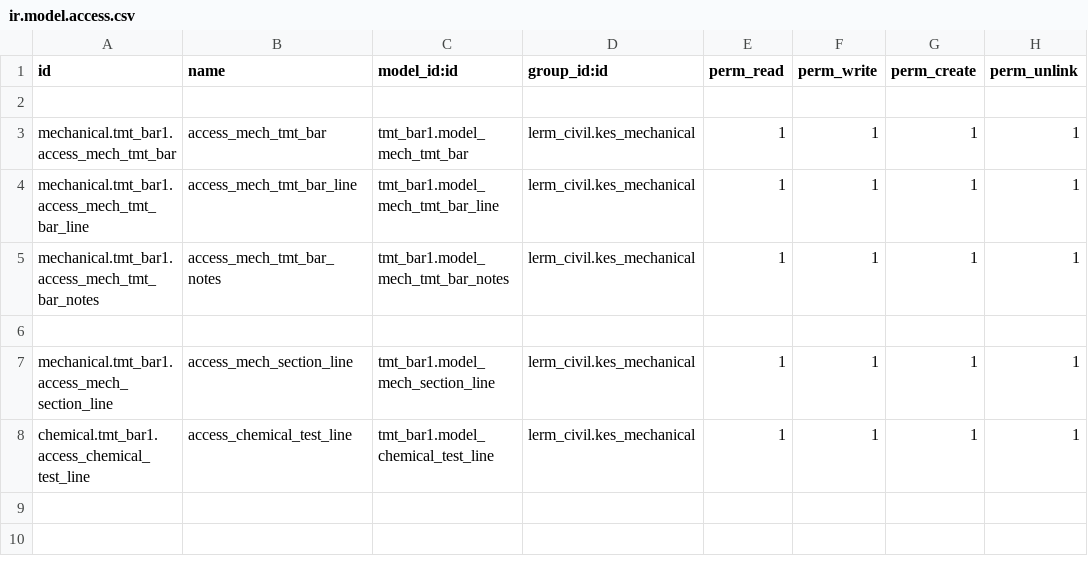
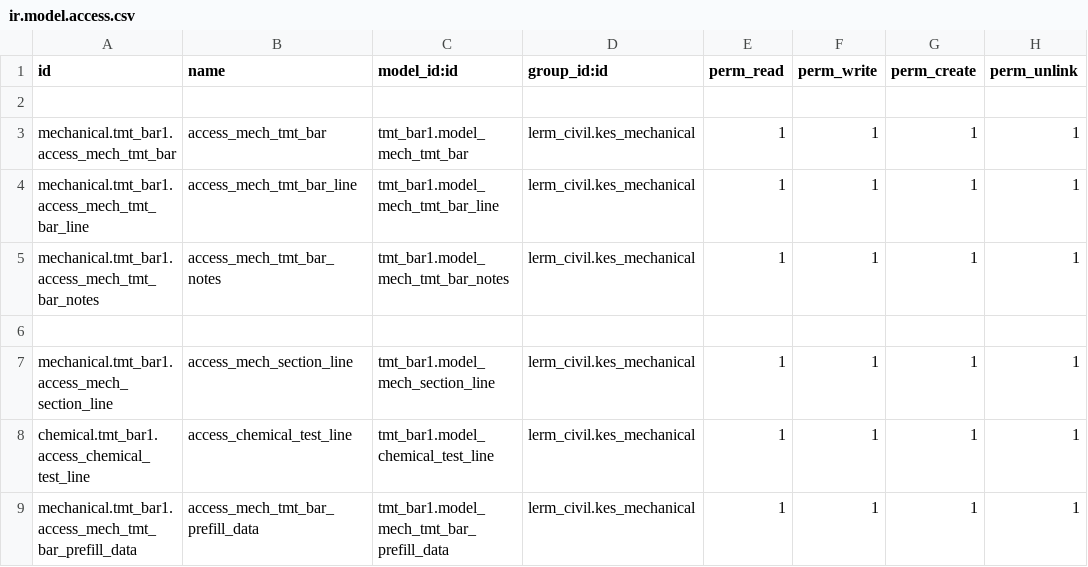
Before and after one commit to Usman-Shaikhnag/lerm_civil_products, a CSV file: tmt_bar1/security/ir.model.access.csv, drawn as a sheet.

```diff
--- a/tmt_bar1/security/ir.model.access.csv
+++ b/tmt_bar1/security/ir.model.access.csv
@@ -8 +8,2 @@ mechanical.tmt_bar1.access_mech_section_line,access_mech_section_line,tmt_bar1.m
 chemical.tmt_bar1.access_chemical_test_line,access_chemical_test_line,tmt_bar1.model_chemical_test_line,lerm_civil.kes_mechanical,1,1,1,1
+mechanical.tmt_bar1.access_mech_tmt_bar_prefill_data,access_mech_tmt_bar_prefill_data,tmt_bar1.model_mech_tmt_bar_prefill_data,lerm_civil.kes_mechanical,1,1,1,1
```
Also changed, not shown: 11 other files.
